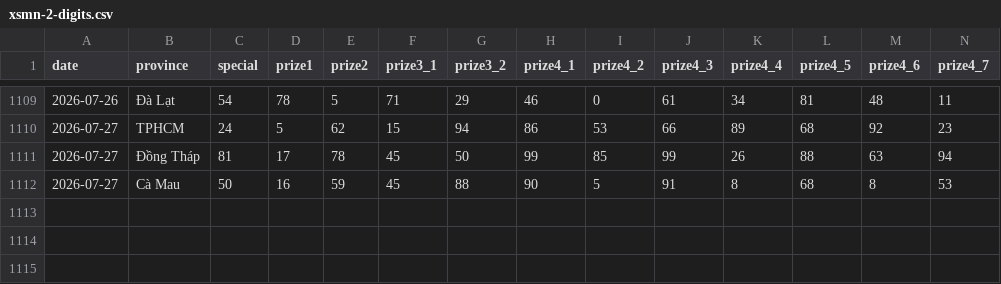
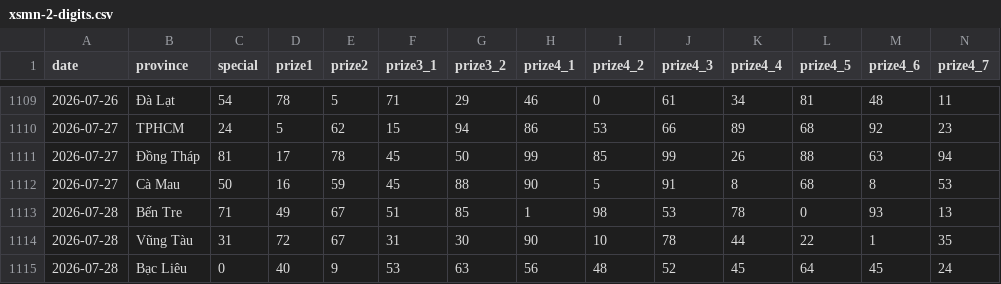
Before and after one commit to phuc341986/vietnam-lottery, a CSV file: data/xsmn-2-digits.csv, drawn as a sheet; only a part is shown, gaps mark what is left out; rows hold the shown columns only; the diff names each change by its address in the sheet, - before the commit and + after, or states it on an @@ line.

```diff
--- a/data/xsmn-2-digits.csv
+++ b/data/xsmn-2-digits.csv
+row 1113: 2026-07-28 | Bến Tre | 71 | 49 | 67 | 51 | 85 | 1 | 98 | 53 | 78 | 0 | 93 | 13
+row 1114: 2026-07-28 | Vũng Tàu | 31 | 72 | 67 | 31 | 30 | 90 | 10 | 78 | 44 | 22 | 1 | 35
+row 1115: 2026-07-28 | Bạc Liêu | 0 | 40 | 9 | 53 | 63 | 56 | 48 | 52 | 45 | 64 | 45 | 24
```
Also changed, not shown: data/xsmn-sparse.csv, data/xsmn.csv, 8 other files.
